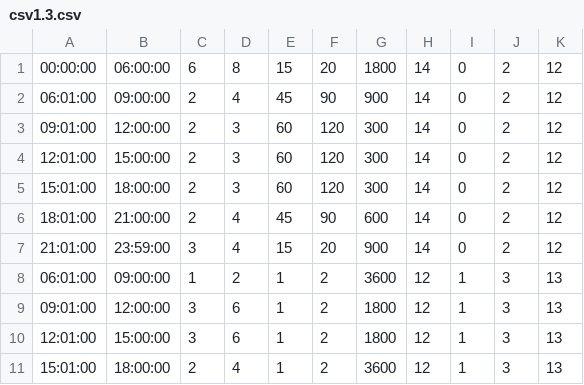
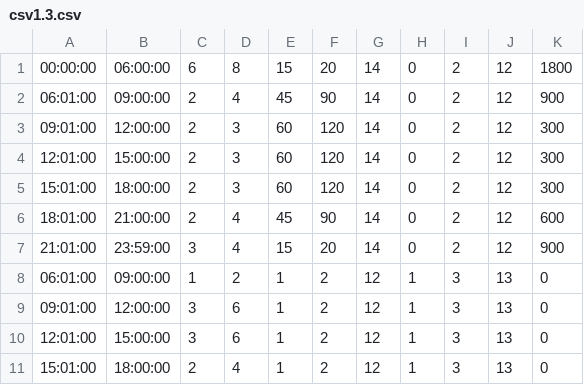
Before and after one commit to vandinhchuong/vdcproject, a CSV file: csv1.3.csv, drawn as a sheet; removed rows and columns are numbered as before the commit, all else as after; the diff names each change by its address in the sheet, - before the commit and + after, or states it on an @@ line.

Commit message:
Update csv1.3.csv

```diff
--- a/csv1.3.csv
+++ b/csv1.3.csv
-column G, rows 1-11: 1800 | 900 | 300 | 300 | 300 | 600 | 900 | 3600 | 1800 | 1800 | 3600
+column K, rows 1-11: 1800 | 900 | 300 | 300 | 300 | 600 | 900 | 0 | 0 | 0 | 0
```
